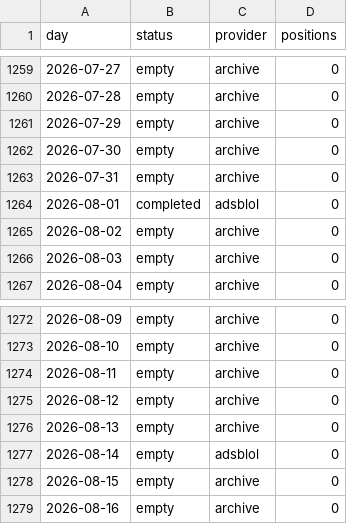
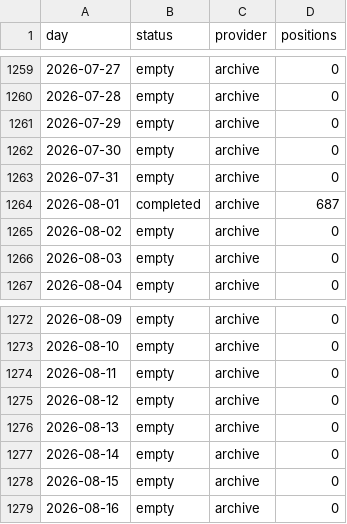
Before and after one commit to peterridzon/lietadielka, a CSV file: data/observations/505c09/days.csv, drawn as a sheet; only a part is shown, gaps mark what is left out.

Commit message:
data: doplnenie histórie 2026-09-04

```diff
--- a/data/observations/505c09/days.csv
+++ b/data/observations/505c09/days.csv
@@ -1263,3 +1263,3 @@ day,status,provider,positions
 2026-07-31,empty,archive,0
-2026-08-01,completed,adsblol,0
+2026-08-01,completed,archive,687
 2026-08-02,empty,archive,0
@@ -1276,3 +1276,3 @@ day,status,provider,positions
 2026-08-13,empty,archive,0
-2026-08-14,empty,adsblol,0
+2026-08-14,empty,archive,0
 2026-08-15,empty,archive,0
```
Also changed, not shown: data/observations/505c06/days.csv, data/observations/505fa0/days.csv, 1 other file.
